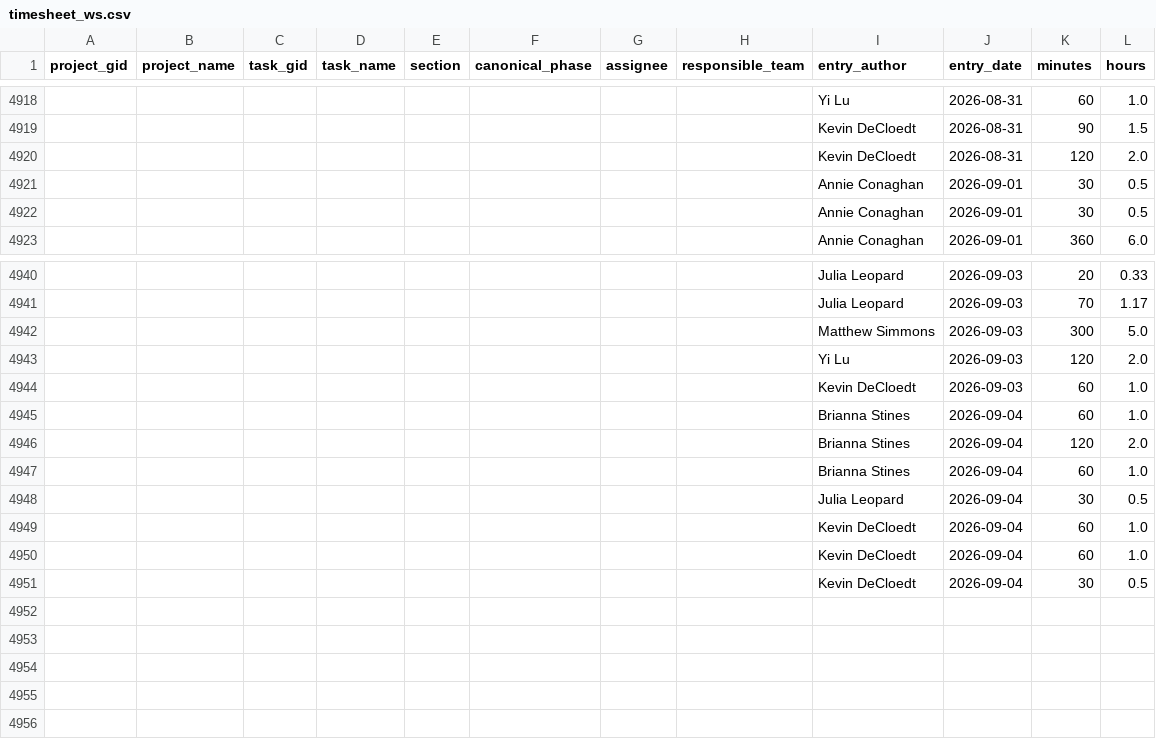
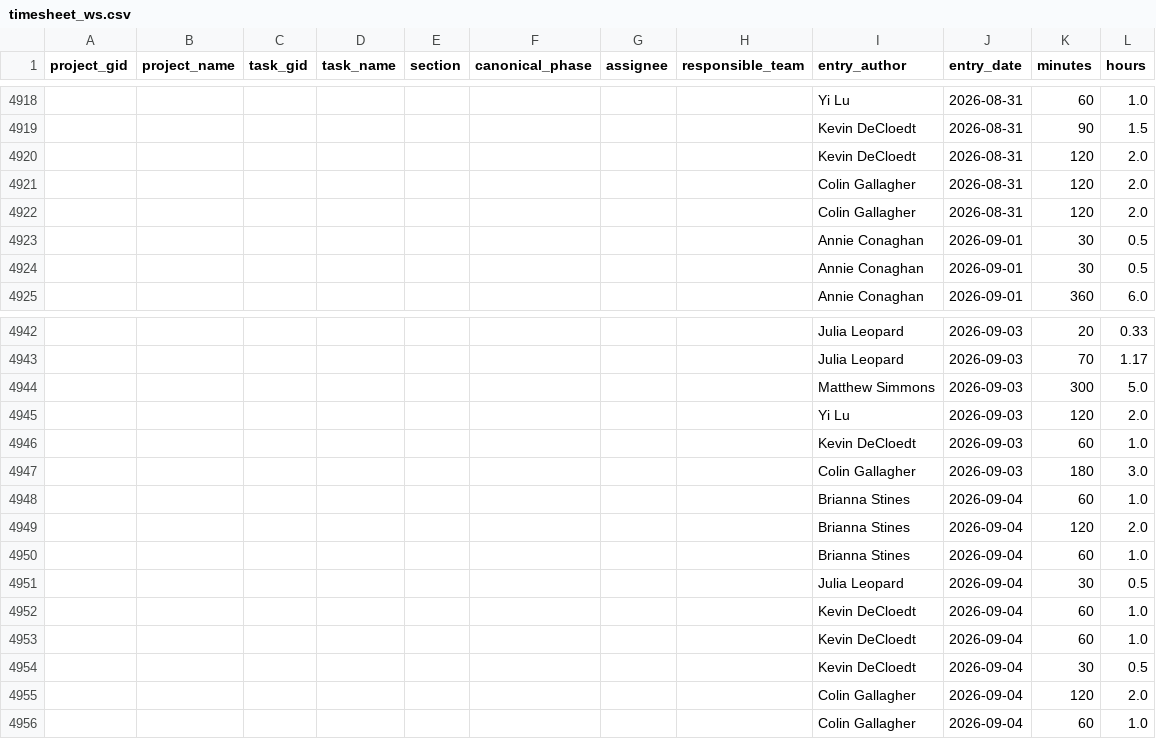
Before and after one commit to ND-Learning/FacultyOnboardingGuide, a CSV file: data_all/timesheet_ws.csv, drawn as a sheet; only a part is shown, gaps mark what is left out.

```diff
--- a/data_all/timesheet_ws.csv
+++ b/data_all/timesheet_ws.csv
@@ -4920,2 +4920,4 @@ project_gid,project_name,task_gid,task_name,section,canonical_phase,assignee,res
 ,,,,,,,,Kevin DeCloedt,2026-08-31,120,2.0
+,,,,,,,,Colin Gallagher,2026-08-31,120,2.0
+,,,,,,,,Colin Gallagher,2026-08-31,120,2.0
 ,,,,,,,,Annie Conaghan,2026-09-01,30,0.5
@@ -4944,2 +4946,3 @@ project_gid,project_name,task_gid,task_name,section,canonical_phase,assignee,res
 ,,,,,,,,Kevin DeCloedt,2026-09-03,60,1.0
+,,,,,,,,Colin Gallagher,2026-09-03,180,3.0
 ,,,,,,,,Brianna Stines,2026-09-04,60,1.0
@@ -4951 +4954,3 @@ project_gid,project_name,task_gid,task_name,section,canonical_phase,assignee,res
 ,,,,,,,,Kevin DeCloedt,2026-09-04,30,0.5
+,,,,,,,,Colin Gallagher,2026-09-04,120,2.0
+,,,,,,,,Colin Gallagher,2026-09-04,60,1.0
```
Also changed, not shown: data_all/project_custom_fields.csv, data_all/projects.csv, 1 other file.
